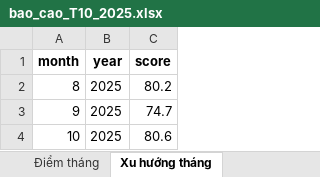
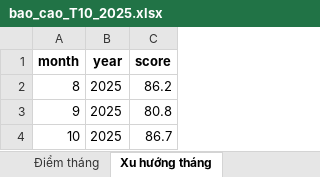
Before and after one commit to truongquangphuc/new-766, an Excel workbook: reports/bao_cao_T10_2025.xlsx, sheet Xu hướng tháng, drawn as a sheet; values as stored, in another font and other column widths than the file's, no borders; the diff names each change by its address in the sheet, - before the commit and + after, or states it on an @@ line.

```diff
--- a/reports/bao_cao_T10_2025.xlsx (sheet Xu hướng tháng)
+++ b/reports/bao_cao_T10_2025.xlsx (sheet Xu hướng tháng)
-C2 (score): 80.2
+C2 (score): 86.2
-C3 (score): 74.7
+C3 (score): 80.8
-C4 (score): 80.6
+C4 (score): 86.7
```
Also changed, not shown: sheet Xã Phường, sheet Điểm tháng, sheet Điểm năm, sheet Sở Ban, sheet Xu hướng quý, 1 other file.
